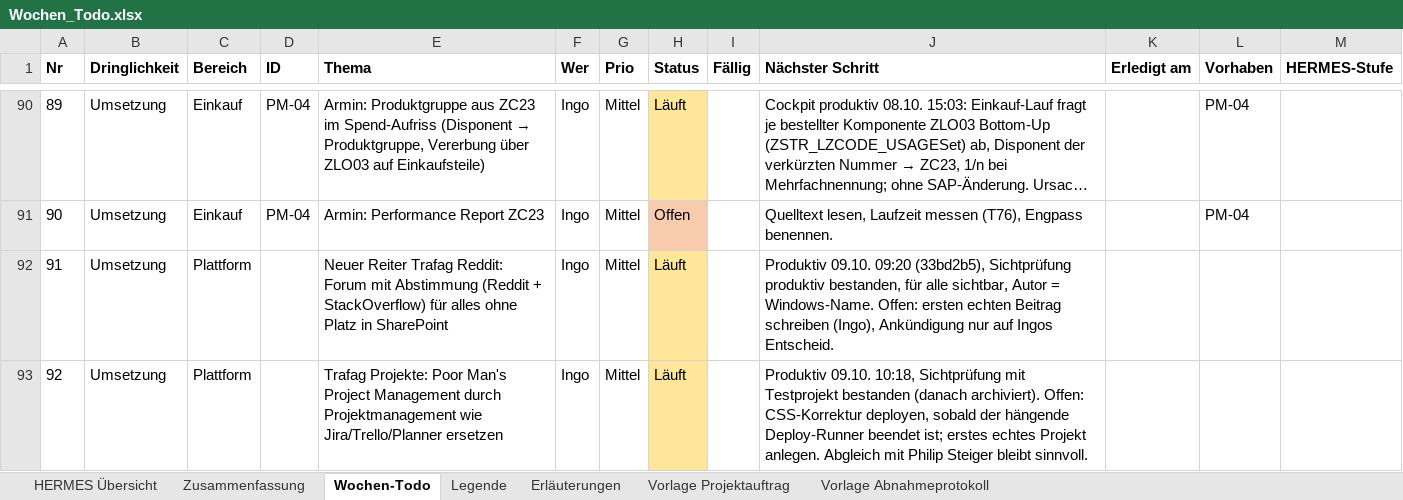
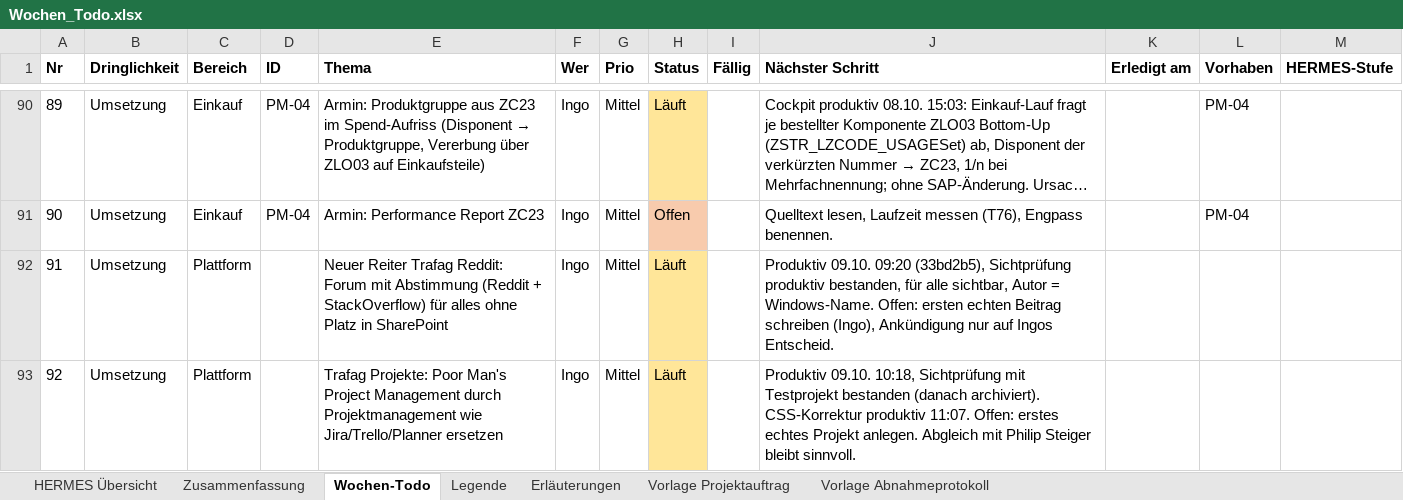
Before and after one commit to metacube2/Ai, an Excel workbook: TrafagSalesExporter/projektmanagement/Wochen_Todo.xlsx, sheet Wochen-Todo, drawn as a sheet; only a part is shown, gaps mark what is left out; long unchanged cells end in …; values as stored, in another font and other column widths than the file's, no borders; the diff names each change by its address in the sheet, - before the commit and + after, or states it on an @@ line.

```diff
--- a/TrafagSalesExporter/projektmanagement/Wochen_Todo.xlsx (sheet Wochen-Todo)
+++ b/TrafagSalesExporter/projektmanagement/Wochen_Todo.xlsx (sheet Wochen-Todo)
-J93 (Nächster Schritt): …(danach archiviert). Offen: CSS-Korrektur deployen, sobald der hängende Deploy-Runner beendet ist; erstes echtes…
+J93 (Nächster Schritt): …(danach archiviert). CSS-Korrektur produktiv 11:07. Offen: erstes echtes…
```
Also changed, not shown: TrafagSalesExporter/projektmanagement/Status_kurz.xlsx, 5 other files.
